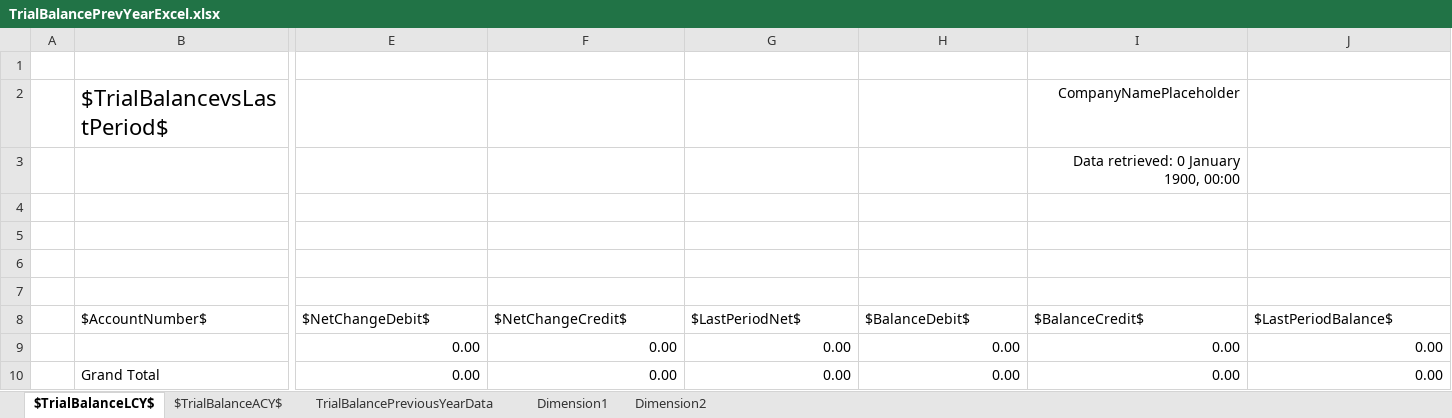
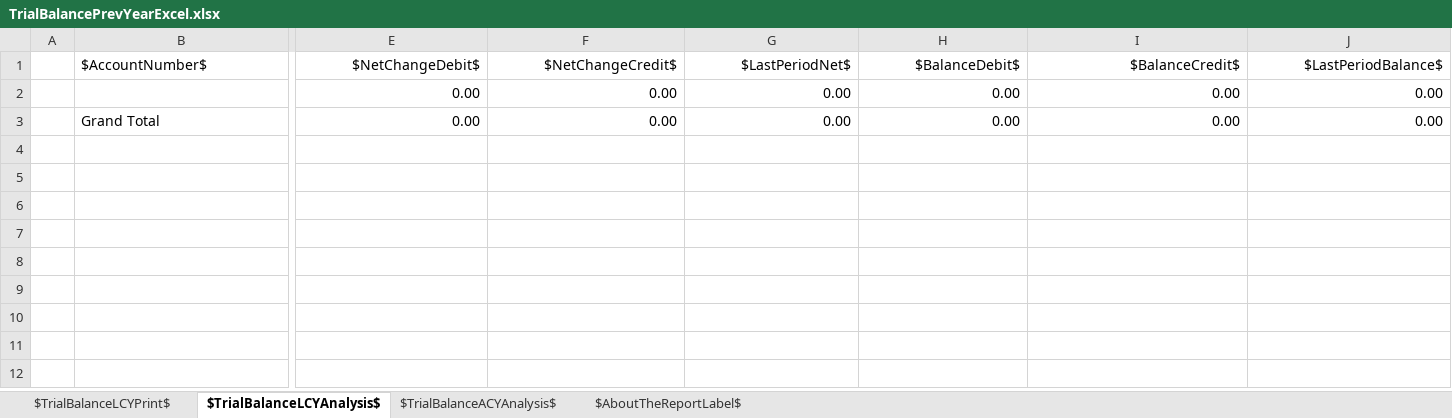
Before and after one commit to microsoft/ALAppExtensions, an Excel workbook: Apps/W1/ExcelReports/app/ReportLayouts/Excel/GeneralLedger/TrialBalancePrevYearExcel.xlsx, sheet $TrialBalanceLCYAnalysis$, drawn as a sheet; only a part is shown, gaps mark what is left out; values as stored, in another font and other column widths than the file's, no borders; charts and pictures not drawn; removed rows and columns are numbered as before the commit, all else as after; rows hold the shown columns only; the diff names each change by its address in the sheet, - before the commit and + after, or states it on an @@ line.

Commit message:
Modernize Excel Layout - Trial Balance Previous Year

```diff
--- a/Apps/W1/ExcelReports/app/ReportLayouts/Excel/GeneralLedger/TrialBalancePrevYearExcel.xlsx (sheet $TrialBalanceLCYAnalysis$)
+++ b/Apps/W1/ExcelReports/app/ReportLayouts/Excel/GeneralLedger/TrialBalancePrevYearExcel.xlsx (sheet $TrialBalanceLCYAnalysis$)
-sheet tab: $TrialBalanceLCY$
+sheet tab: $TrialBalanceLCYAnalysis$
-sheet tab: $TrialBalanceACY$
+sheet tab: $TrialBalanceACYAnalysis$
@@ sheet tab hidden: TrialBalancePreviousYearData @@
@@ sheet tab hidden: Dimension1 @@
@@ sheet tab hidden: Dimension2 @@
+sheet tab: $TrialBalanceLCYPrint$
+sheet tab: $AboutTheReportLabel$
-row 1: (empty)
-row 2:  | $TrialBalancevsLastPeriod$ |  |  |  |  | CompanyNamePlaceholder
-row 3:  |  |  |  |  |  | Data retrieved: 0 January 1900, 00:00
-row 4: (empty)
-row 5: (empty)
-row 6: (empty)
-row 7: (empty)
-E1:J1 alignment: left
+E1:J1 alignment: right
```
Also changed, not shown: sheet $TrialBalanceACYAnalysis$, charts or pictures, 1 other file.
